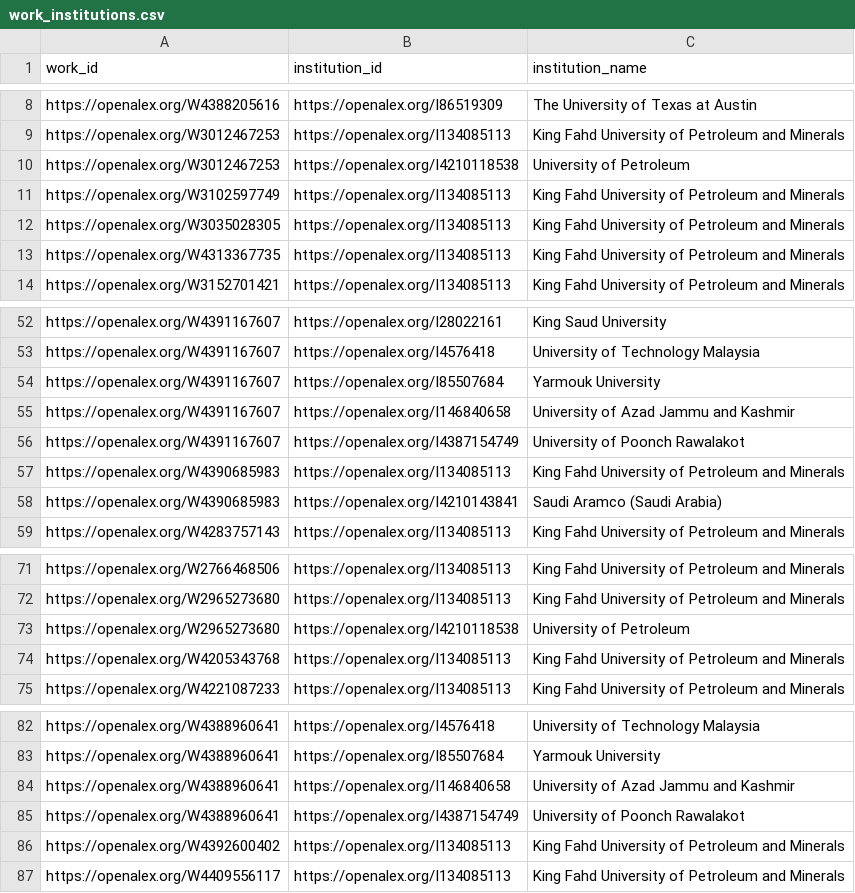
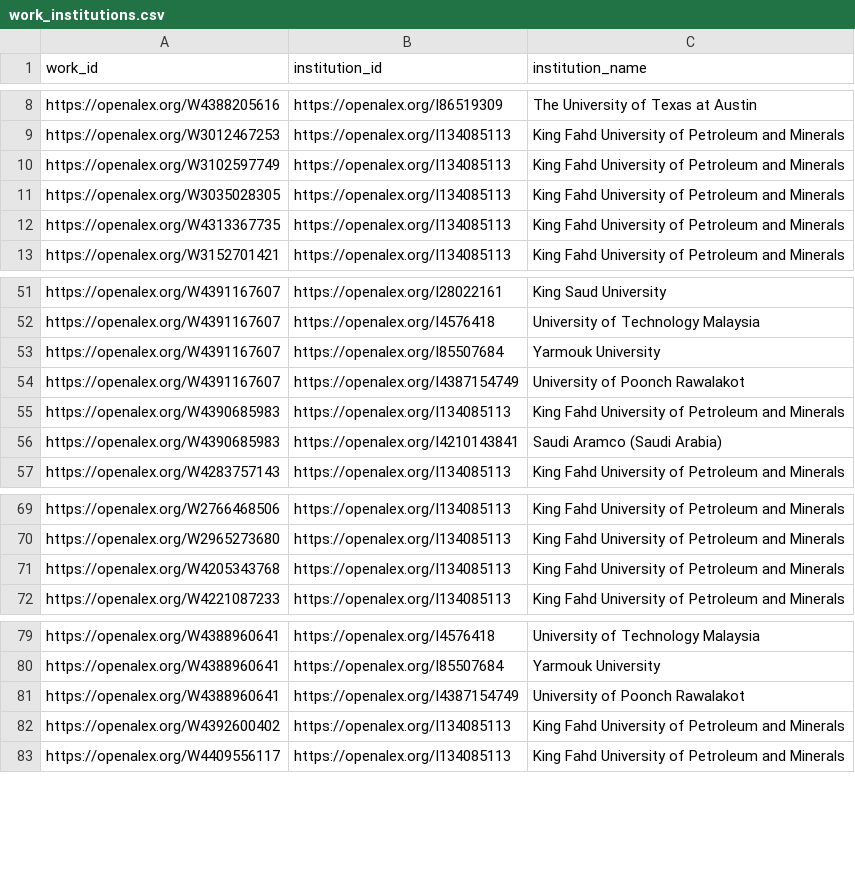
Before and after one commit to digitalgeosciences/idb, a CSV file: data/work_institutions.csv, drawn as a sheet; only a part is shown, gaps mark what is left out.

```diff
--- a/data/work_institutions.csv
+++ b/data/work_institutions.csv
@@ -9,3 +9,2 @@ https://openalex.org/W4388205616,https://openalex.org/I86519309,The University o
 https://openalex.org/W3012467253,https://openalex.org/I134085113,King Fahd University of Petroleum and Minerals
-https://openalex.org/W3012467253,https://openalex.org/I4210118538,University of Petroleum
 https://openalex.org/W3102597749,https://openalex.org/I134085113,King Fahd University of Petroleum and Minerals
@@ -54,3 +53,2 @@ https://openalex.org/W4391167607,https://openalex.org/I4576418,University of Tec
 https://openalex.org/W4391167607,https://openalex.org/I85507684,Yarmouk University
-https://openalex.org/W4391167607,https://openalex.org/I146840658,University of Azad Jammu and Kashmir
 https://openalex.org/W4391167607,https://openalex.org/I4387154749,University of Poonch Rawalakot
@@ -72,3 +70,2 @@ https://openalex.org/W2766468506,https://openalex.org/I134085113,King Fahd Unive
 https://openalex.org/W2965273680,https://openalex.org/I134085113,King Fahd University of Petroleum and Minerals
-https://openalex.org/W2965273680,https://openalex.org/I4210118538,University of Petroleum
 https://openalex.org/W4205343768,https://openalex.org/I134085113,King Fahd University of Petroleum and Minerals
@@ -83,3 +80,2 @@ https://openalex.org/W4388960641,https://openalex.org/I4576418,University of Tec
 https://openalex.org/W4388960641,https://openalex.org/I85507684,Yarmouk University
-https://openalex.org/W4388960641,https://openalex.org/I146840658,University of Azad Jammu and Kashmir
 https://openalex.org/W4388960641,https://openalex.org/I4387154749,University of Poonch Rawalakot
```
Also changed, not shown: 5 other files.
